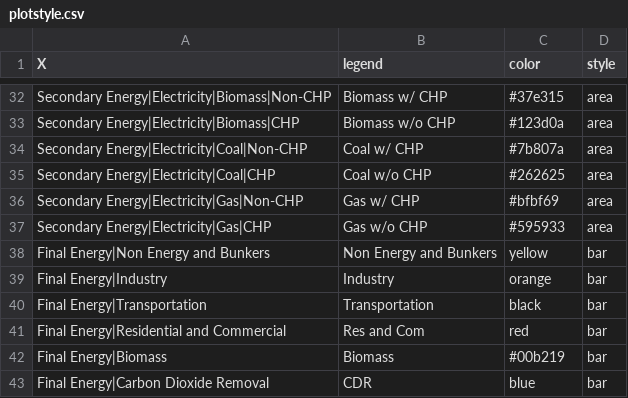
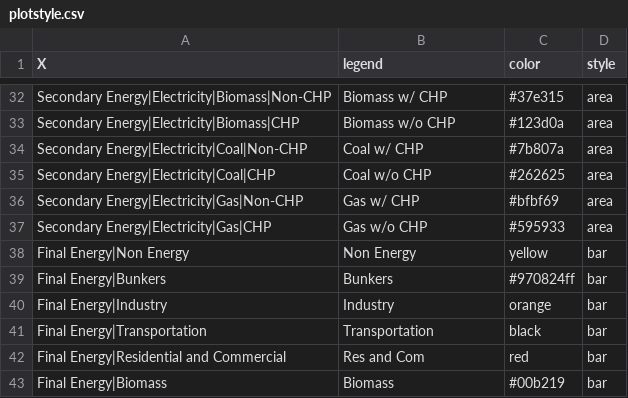
Before and after one commit to e3modelling/postprom, a CSV file: inst/extdata/plotstyle.csv, drawn as a sheet; only a part is shown, gaps mark what is left out; the shorter side is filled out with more unchanged rows.

Commit message:
Separate "Non Energy and Bunkers" to "Non Energy" and "Bunkers"

```diff
--- a/inst/extdata/plotstyle.csv
+++ b/inst/extdata/plotstyle.csv
@@ -37,3 +37,4 @@ Secondary Energy|Electricity|Gas|Non-CHP,Gas w/ CHP,#bfbf69,area
 Secondary Energy|Electricity|Gas|CHP,Gas w/o CHP,#595933,area
-Final Energy|Non Energy and Bunkers,Non Energy and Bunkers,yellow,bar
+Final Energy|Non Energy,Non Energy,yellow,bar
+Final Energy|Bunkers,Bunkers,#970824ff,bar
 Final Energy|Industry,Industry,orange,bar
```
Also changed, not shown: inst/extdata/plot_mapping.csv, 1 other file.
